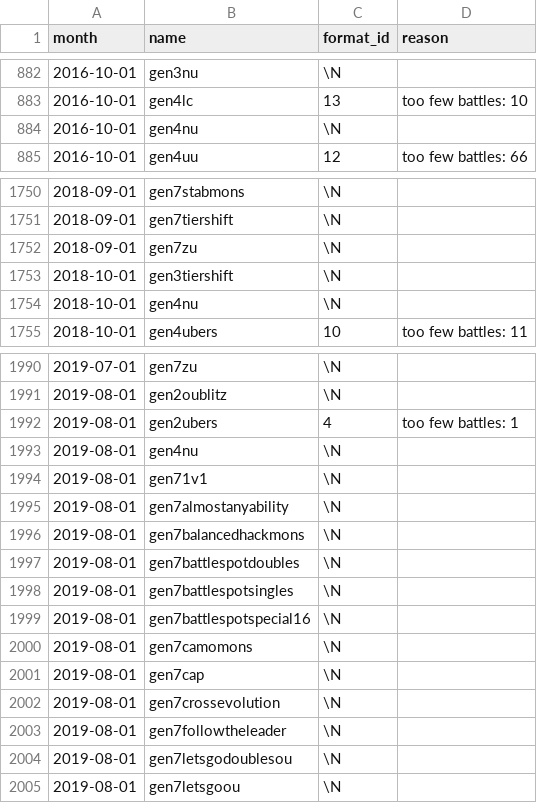
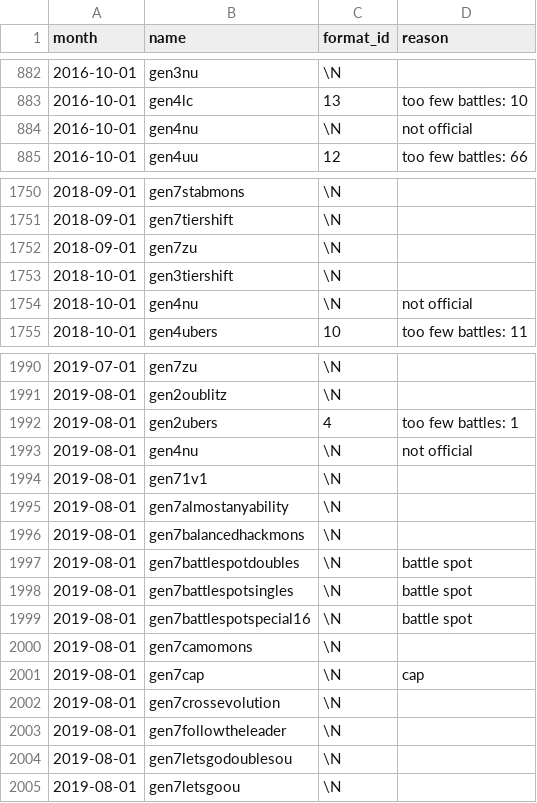
Before and after one commit to jpirnat/dex, a CSV file: data/showdown_formats_to_ignore.csv, drawn as a sheet; only a part is shown, gaps mark what is left out; the diff covers the shown part only.

Commit message:
Formats for 2019-09.

```diff
--- a/data/showdown_formats_to_ignore.csv
+++ b/data/showdown_formats_to_ignore.csv
@@ -883,3 +883,3 @@ month,name,format_id,reason
 2016-10-01,gen4lc,13,too few battles: 10
-2016-10-01,gen4nu,\N,
+2016-10-01,gen4nu,\N,not official
 2016-10-01,gen4uu,12,too few battles: 66
@@ -1753,3 +1753,3 @@ month,name,format_id,reason
 2018-10-01,gen3tiershift,\N,
-2018-10-01,gen4nu,\N,
+2018-10-01,gen4nu,\N,not official
 2018-10-01,gen4ubers,10,too few battles: 11
@@ -1992,3 +1992,3 @@ month,name,format_id,reason
 2019-08-01,gen2ubers,4,too few battles: 1
-2019-08-01,gen4nu,\N,
+2019-08-01,gen4nu,\N,not official
 2019-08-01,gen71v1,\N,
@@ -1996,7 +1996,7 @@ month,name,format_id,reason
 2019-08-01,gen7balancedhackmons,\N,
-2019-08-01,gen7battlespotdoubles,\N,
-2019-08-01,gen7battlespotsingles,\N,
-2019-08-01,gen7battlespotspecial16,\N,
+2019-08-01,gen7battlespotdoubles,\N,battle spot
+2019-08-01,gen7battlespotsingles,\N,battle spot
+2019-08-01,gen7battlespotspecial16,\N,battle spot
 2019-08-01,gen7camomons,\N,
-2019-08-01,gen7cap,\N,
+2019-08-01,gen7cap,\N,cap
 2019-08-01,gen7crossevolution,\N,
```
Also changed, not shown: 25 added rows elsewhere in this file, data/showdown_formats_to_import.csv.
